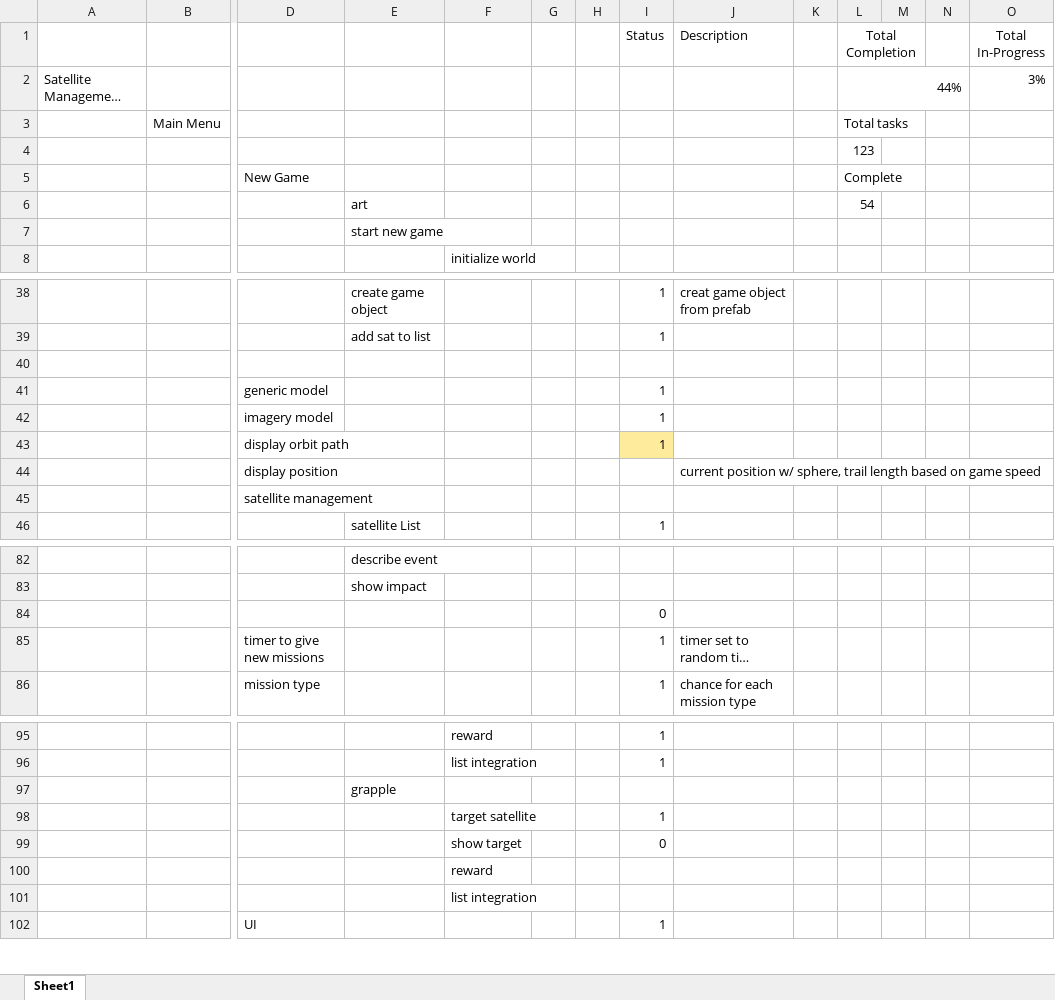
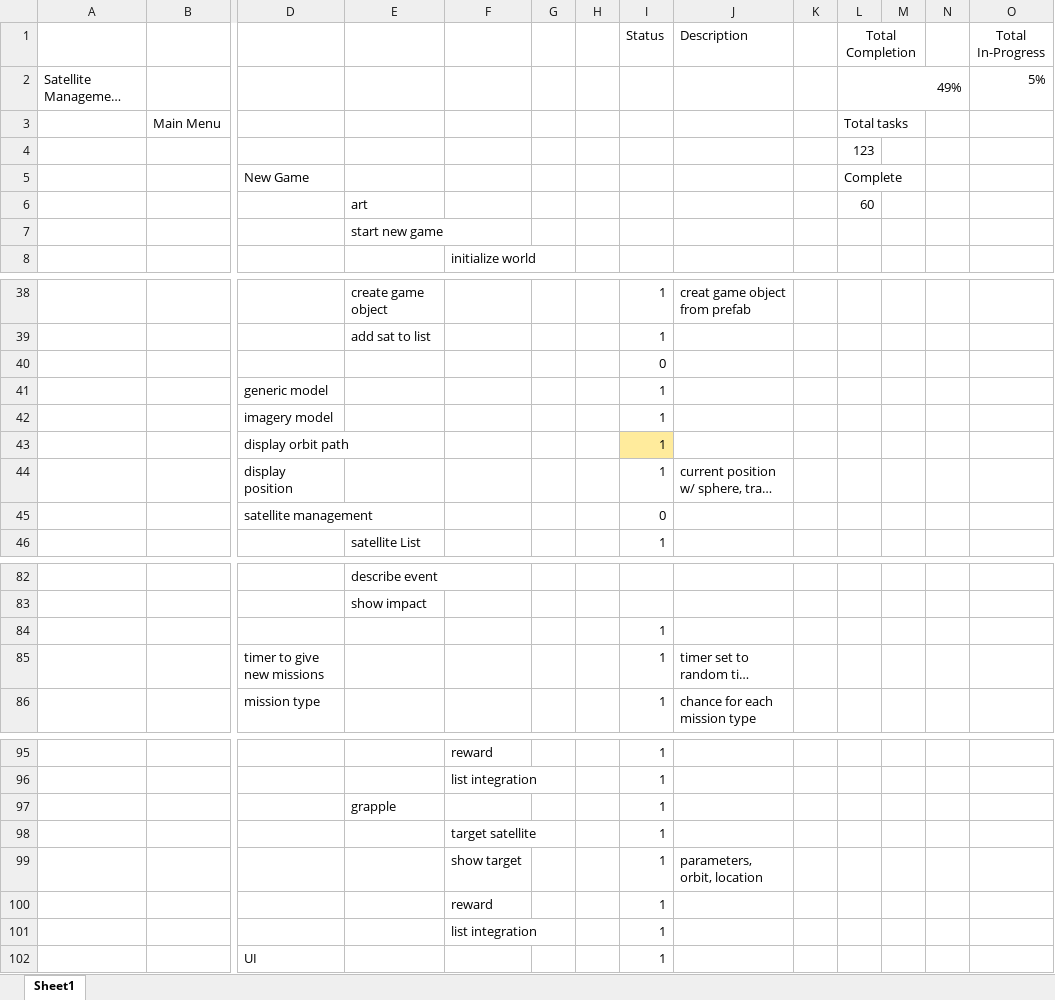
Before and after one commit to akbatt3n/SatManager, an Excel workbook: SatManager Work Breakdown Structure.xlsx, sheet Sheet1, drawn as a sheet; only a part is shown, gaps mark what is left out; long unchanged cells end in …; values as stored, in another font and other column widths than the file's, no borders; conditional formats and table styles not drawn; removed rows and columns are numbered as before the commit, all else as after; rows hold the shown columns only; the diff covers the shown part only; the diff names each change by its address in the sheet, - before the commit and + after, or states it on an @@ line.

```diff
--- a/SatManager Work Breakdown Structure.xlsx (sheet Sheet1)
+++ b/SatManager Work Breakdown Structure.xlsx (sheet Sheet1)
-L2 (Total Completion): 44%
+L2 (Total Completion): 49%
-O2 (Total In-Progress): 3%
+O2 (Total In-Progress): 5%
-L6 (Total Completion): 54
+L6 (Total Completion): 60
-I40 (Status): (empty)
+I40 (Status): 0
-I44 (Status): (empty)
+I44 (Status): 1
-I45 (Status): (empty)
+I45 (Status): 0
-I84 (Status): 0
+I84 (Status): 1
-I97 (Status): (empty)
+I97 (Status): 1
-row 99:  |  |  |  | show target |  |  | 0
-row 100:  |  |  |  | reward
-row 101:  |  |  |  | list integration
+row 99:  |  |  |  | show target |  |  | 1 | parameters, orbit, location
+row 100:  |  |  |  | reward |  |  | 1
+row 101:  |  |  |  | list integration |  |  | 1
```
Also changed, not shown: 2 edited cells elsewhere in this sheet, 30 other files.
